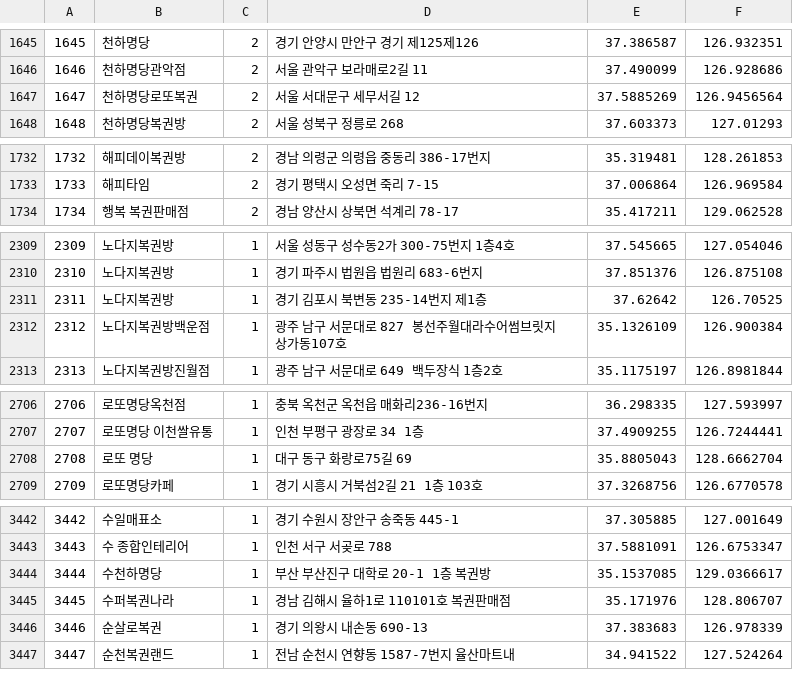
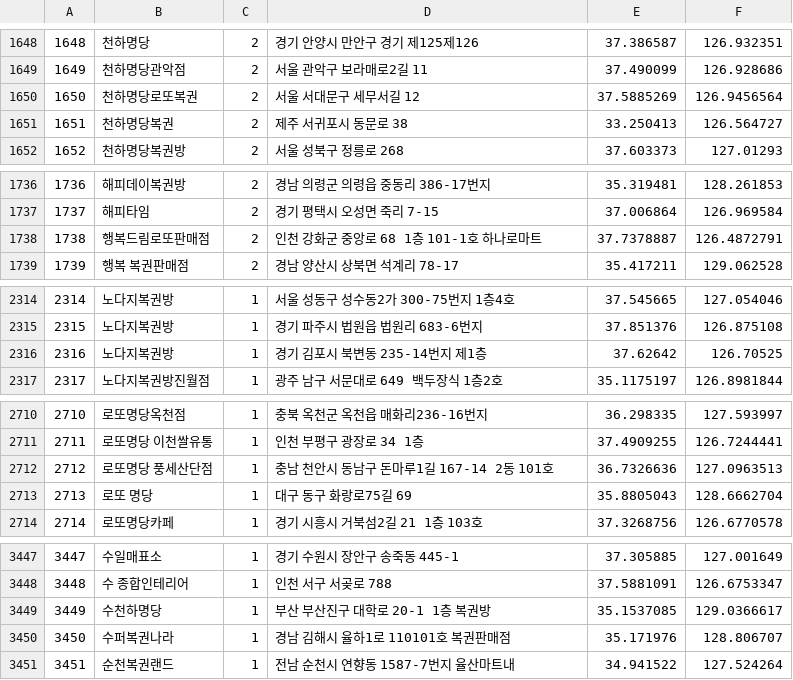
Before and after one commit to geojun01/lottodata, a CSV file: lotto_first_class_map.csv, drawn as a sheet; only a part is shown, gaps mark what is left out; removed rows and columns are numbered as before the commit, all else as after; the diff covers the shown part only; the diff names each change by its address in the sheet, - before the commit and + after, or states it on an @@ line.

```diff
--- a/lotto_first_class_map.csv
+++ b/lotto_first_class_map.csv
@@ column A renumbered from row 13 down @@
+row 1651: 1651 | 천하명당복권 | 2 | 제주 서귀포시 동문로 38 | 33.250413 | 126.564727
+row 1738: 1738 | 행복드림로또판매점 | 2 | 인천 강화군 중앙로 68 1층 101-1호 하나로마트 | 37.7378887 | 126.4872791
-row 2312: 2312 | 노다지복권방백운점 | 1 | 광주 남구 서문대로 827 봉선주월대라수어썸브릿지상가동107호 | 35.1326109 | 126.900384
+row 2712: 2712 | 로또명당 풍세산단점 | 1 | 충남 천안시 동남구 돈마루1길 167-14 2동 101호 | 36.7326636 | 127.0963513
-row 3446: 3446 | 순살로복권 | 1 | 경기 의왕시 내손동 690-13 | 37.383683 | 126.978339
```
Also changed, not shown: 8 added rows, 7 removed rows and 1 edited cell elsewhere in this file.
